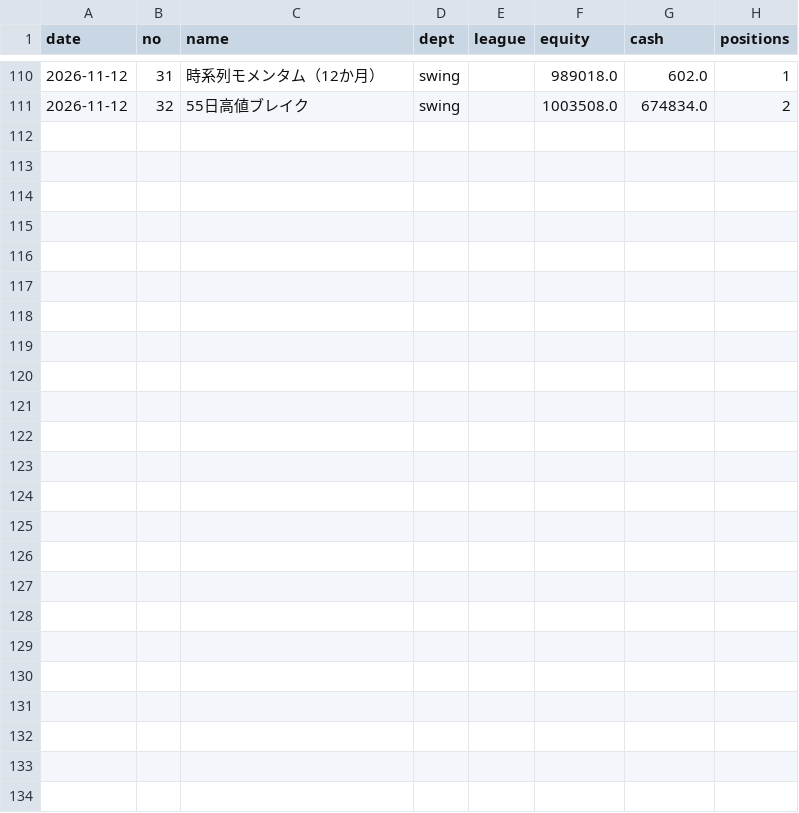
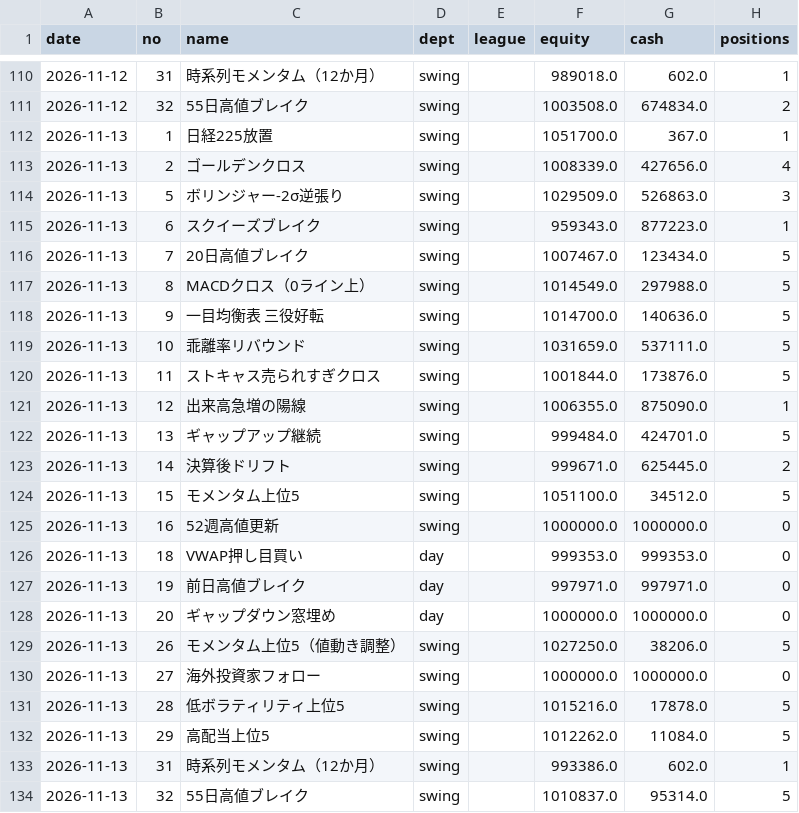
Before and after one commit to zkazu1027-code/invest-league, a CSV file: data/equity.csv, drawn as a sheet; only a part is shown, gaps mark what is left out; the diff names each change by its address in the sheet, - before the commit and + after, or states it on an @@ line.

```diff
--- a/data/equity.csv
+++ b/data/equity.csv
+row 112: 2026-11-13 | 1 | 日経225放置 | swing |  | 1051700.0 | 367.0 | 1
+row 113: 2026-11-13 | 2 | ゴールデンクロス | swing |  | 1008339.0 | 427656.0 | 4
+row 114: 2026-11-13 | 5 | ボリンジャー-2σ逆張り | swing |  | 1029509.0 | 526863.0 | 3
+row 115: 2026-11-13 | 6 | スクイーズブレイク | swing |  | 959343.0 | 877223.0 | 1
+row 116: 2026-11-13 | 7 | 20日高値ブレイク | swing |  | 1007467.0 | 123434.0 | 5
+row 117: 2026-11-13 | 8 | MACDクロス（0ライン上） | swing |  | 1014549.0 | 297988.0 | 5
+row 118: 2026-11-13 | 9 | 一目均衡表 三役好転 | swing |  | 1014700.0 | 140636.0 | 5
+row 119: 2026-11-13 | 10 | 乖離率リバウンド | swing |  | 1031659.0 | 537111.0 | 5
+row 120: 2026-11-13 | 11 | ストキャス売られすぎクロス | swing |  | 1001844.0 | 173876.0 | 5
+row 121: 2026-11-13 | 12 | 出来高急増の陽線 | swing |  | 1006355.0 | 875090.0 | 1
+row 122: 2026-11-13 | 13 | ギャップアップ継続 | swing |  | 999484.0 | 424701.0 | 5
+row 123: 2026-11-13 | 14 | 決算後ドリフト | swing |  | 999671.0 | 625445.0 | 2
+row 124: 2026-11-13 | 15 | モメンタム上位5 | swing |  | 1051100.0 | 34512.0 | 5
+row 125: 2026-11-13 | 16 | 52週高値更新 | swing |  | 1000000.0 | 1000000.0 | 0
+row 126: 2026-11-13 | 18 | VWAP押し目買い | day |  | 999353.0 | 999353.0 | 0
+row 127: 2026-11-13 | 19 | 前日高値ブレイク | day |  | 997971.0 | 997971.0 | 0
+row 128: 2026-11-13 | 20 | ギャップダウン窓埋め | day |  | 1000000.0 | 1000000.0 | 0
+row 129: 2026-11-13 | 26 | モメンタム上位5（値動き調整） | swing |  | 1027250.0 | 38206.0 | 5
+row 130: 2026-11-13 | 27 | 海外投資家フォロー | swing |  | 1000000.0 | 1000000.0 | 0
+row 131: 2026-11-13 | 28 | 低ボラティリティ上位5 | swing |  | 1015216.0 | 17878.0 | 5
+row 132: 2026-11-13 | 29 | 高配当上位5 | swing |  | 1012262.0 | 11084.0 | 5
+row 133: 2026-11-13 | 31 | 時系列モメンタム（12か月） | swing |  | 993386.0 | 602.0 | 1
+row 134: 2026-11-13 | 32 | 55日高値ブレイク | swing |  | 1010837.0 | 95314.0 | 5
```
Also changed, not shown: data/trades.csv, 6 other files.
